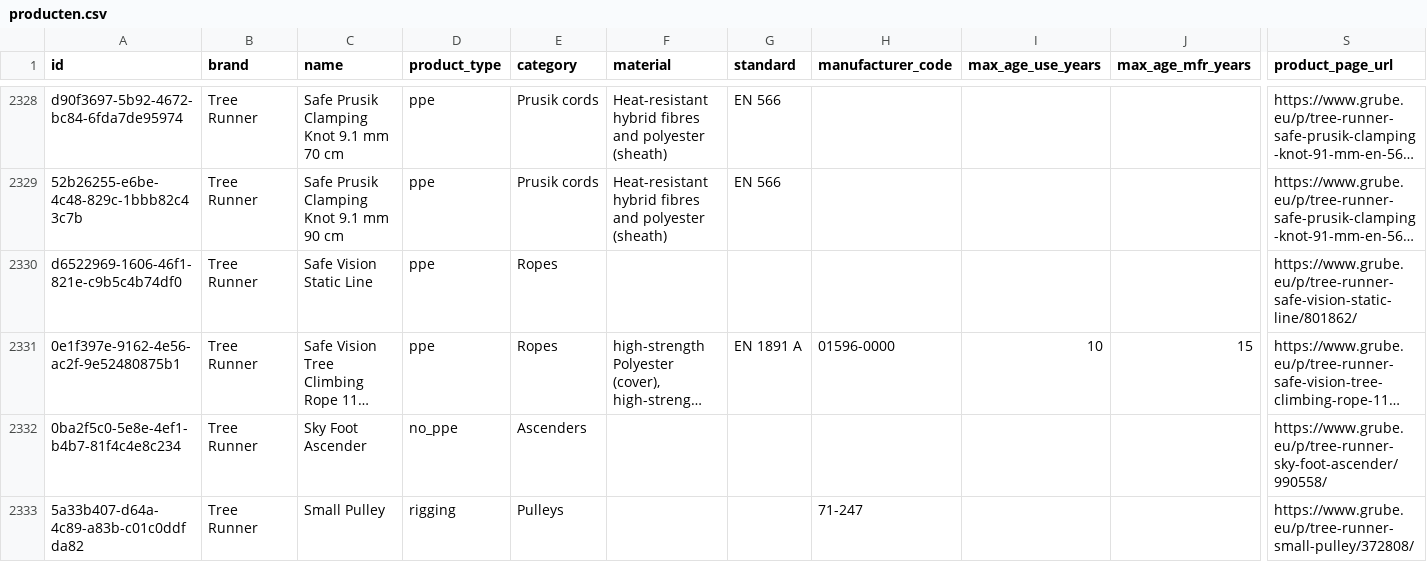
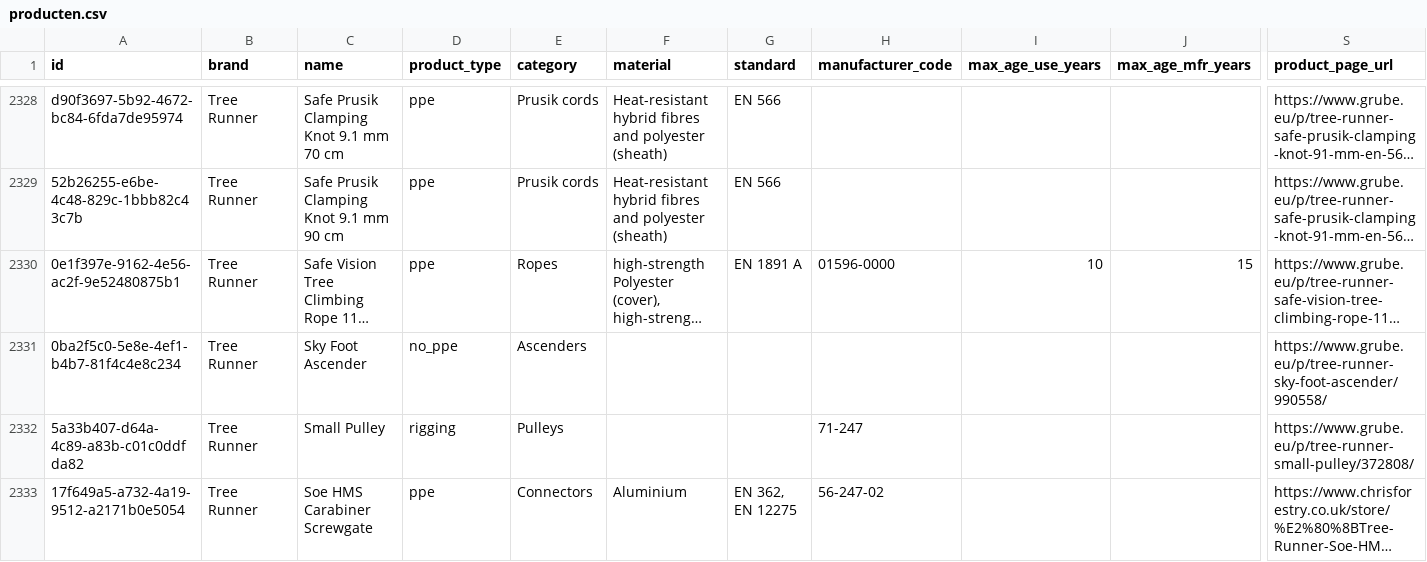
Before and after one commit to Gearonimo-app/gearonimo, a CSV file: catalog/producten.csv, drawn as a sheet; only a part is shown, gaps mark what is left out; the shorter side is filled out with more unchanged rows; long unchanged cells end in …; rows hold the shown columns only; the diff names each change by its address in the sheet, - before the commit and + after, or states it on an @@ line.

```diff
--- a/catalog/producten.csv
+++ b/catalog/producten.csv
-row 2330: d6522969-1606-46f1-821e-c9b5c4b74df0 | Tree Runner | Safe Vision Static Line | ppe | Ropes |  |  |  |  |  | https://www.grube.eu/p/tree-runner-safe-vision-static-line/801862/
```
Also changed, not shown: 2 other files.
